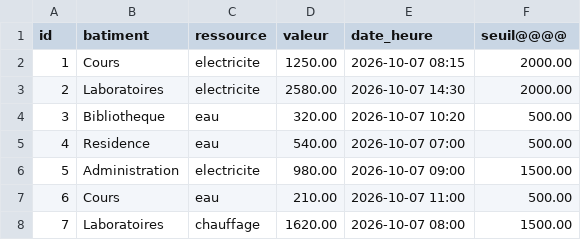
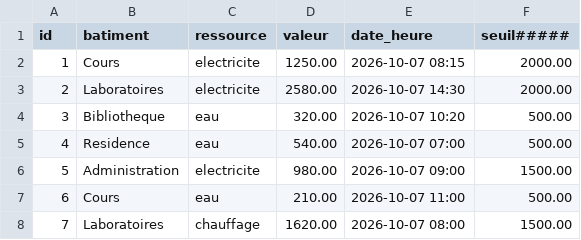
Before and after one commit to bentaherela/EcoCampus, a CSV file: data/data.csv, drawn as a sheet; only a part is shown.

Commit message:
fix ela conflicts add #

```diff
--- a/data/data.csv
+++ b/data/data.csv
@@ -1,2 +1,2 @@
-id,batiment,ressource,valeur,date_heure,seuil@@@@
+id,batiment,ressource,valeur,date_heure,seuil#####
 1,Cours,electricite,1250.00,2026-10-07 08:15,2000.00
```
